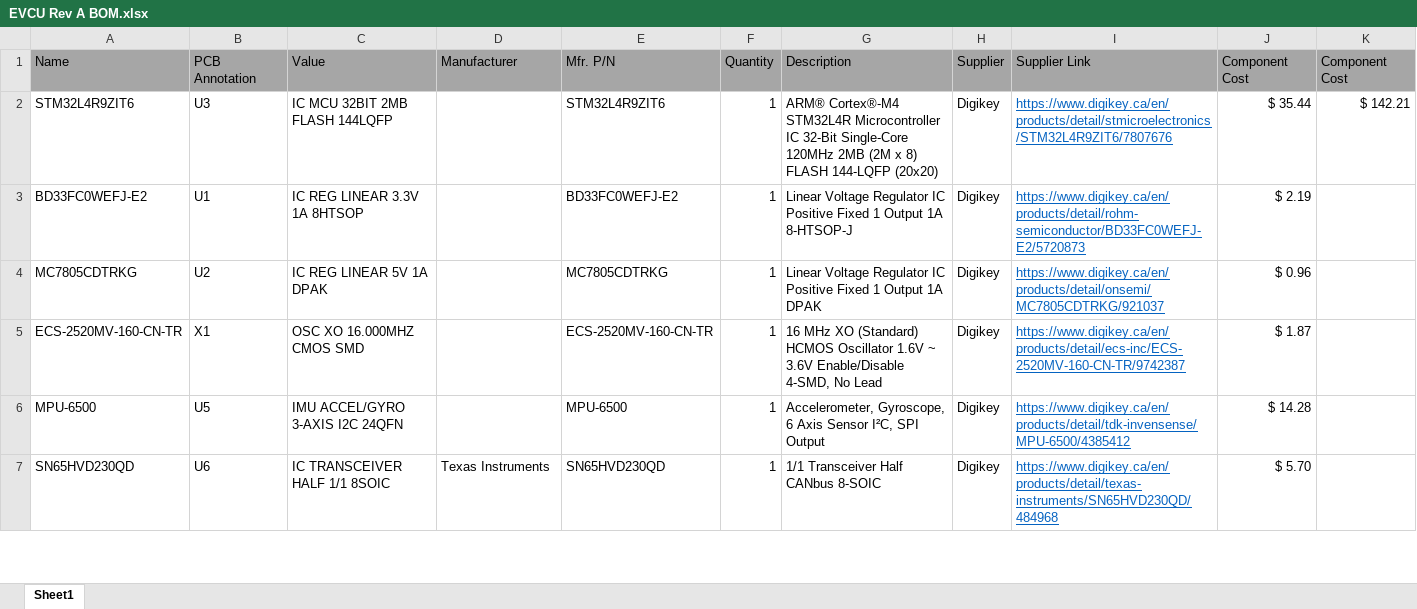
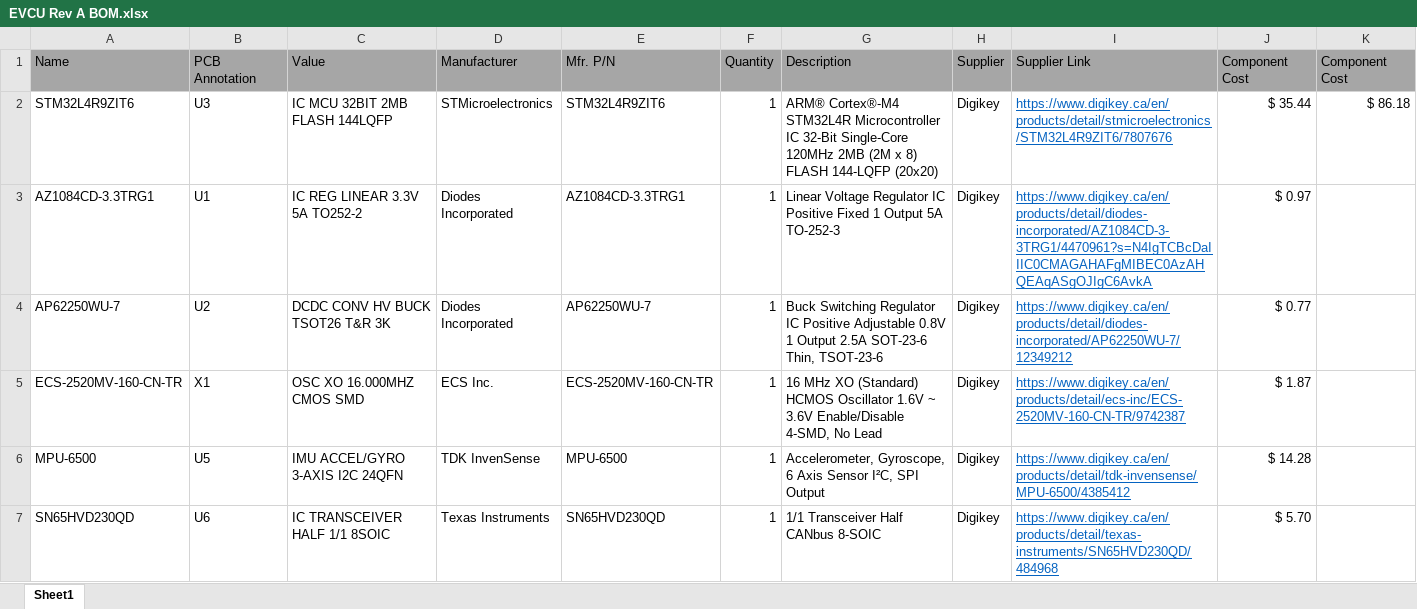
Before and after one commit to katielin42/EE-Capstone, an Excel workbook: Hardware Design/EVCU Rev A/EVCU Rev A BOM.xlsx, sheet Sheet1, drawn as a sheet; only a part is shown; values as stored, in another font and other column widths than the file's, no borders; table styles not drawn; removed rows and columns are numbered as before the commit, all else as after; the diff covers the shown part only; the diff names each change by its address in the sheet, - before the commit and + after, or states it on an @@ line.

```diff
--- a/Hardware Design/EVCU Rev A/EVCU Rev A BOM.xlsx (sheet Sheet1)
+++ b/Hardware Design/EVCU Rev A/EVCU Rev A BOM.xlsx (sheet Sheet1)
-D2 (Manufacturer): (empty)
+D2 (Manufacturer): STMicroelectronics
-K2 (Component Cost): $ 142.21
+K2 (Component Cost): $ 86.18
-row 3: BD33FC0WEFJ-E2 | U1 | IC REG LINEAR 3.3V 1A 8HTSOP |  | BD33FC0WEFJ-E2 | 1 | Linear Voltage Regulator IC Positive Fixed 1 Output 1A 8-HTSOP-J | Digikey | https://www.digikey.ca/en/products/detail/rohm-semiconductor/BD33FC0WEFJ-E2/5720873 | $ 2.19
-row 4: MC7805CDTRKG | U2 | IC REG LINEAR 5V 1A DPAK |  | MC7805CDTRKG | 1 | Linear Voltage Regulator IC Positive Fixed 1 Output 1A DPAK | Digikey | https://www.digikey.ca/en/products/detail/onsemi/MC7805CDTRKG/921037 | $ 0.96
+row 3: AZ1084CD-3.3TRG1 | U1 | IC REG LINEAR 3.3V 5A TO252-2 | Diodes Incorporated | AZ1084CD-3.3TRG1 | 1 | Linear Voltage Regulator IC Positive Fixed 1 Output 5A TO-252-3 | Digikey | https://www.digikey.ca/en/products/detail/diodes-incorporated/AZ1084CD-3-3TRG1/4470961?s=N4IgTCBcDaIIIC0CMAGAHAFgMIBEC0AzAHQEAqASgOJIgC6AvkA | $ 0.97
+row 4: AP62250WU-7 | U2 | DCDC CONV HV BUCK TSOT26 T&R 3K | Diodes Incorporated | AP62250WU-7 | 1 | Buck Switching Regulator IC Positive Adjustable 0.8V 1 Output 2.5A SOT-23-6 Thin, TSOT-23-6 | Digikey | https://www.digikey.ca/en/products/detail/diodes-incorporated/AP62250WU-7/12349212 | $ 0.77
-D5 (Manufacturer): (empty)
+D5 (Manufacturer): ECS Inc.
-D6 (Manufacturer): (empty)
+D6 (Manufacturer): TDK InvenSense
```
Also changed, not shown: 5 added rows, 7 removed rows and 25 edited cells elsewhere in this sheet, 22 other files.
